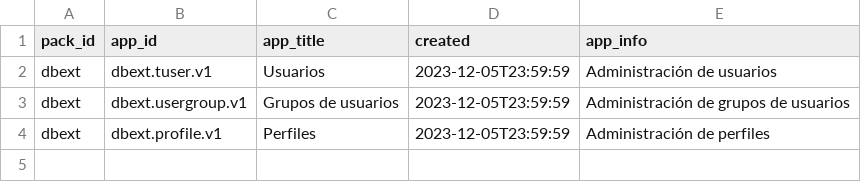
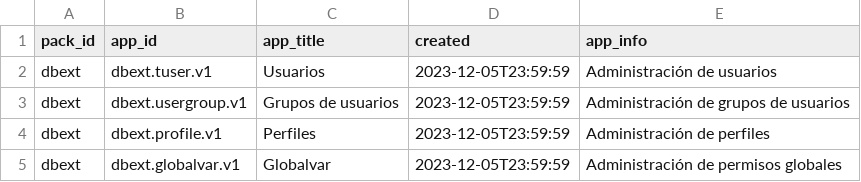
Before and after one commit to Induxsoft/dbext, a CSV file: src/dbext/_install/initial_data/sys_app_catalog.csv, drawn as a sheet.

```diff
--- a/src/dbext/_install/initial_data/sys_app_catalog.csv
+++ b/src/dbext/_install/initial_data/sys_app_catalog.csv
@@ -4 +4,2 @@
 "dbext","dbext.profile.v1","Perfiles",2023-12-05T23:59:59,"Administración de perfiles"
+"dbext","dbext.globalvar.v1","Globalvar",2023-12-05T23:59:59,"Administración de permisos globales"
```
Also changed, not shown: src/dbext/_install/initial_data/sys_app_shortcut.csv, 12 other files.
